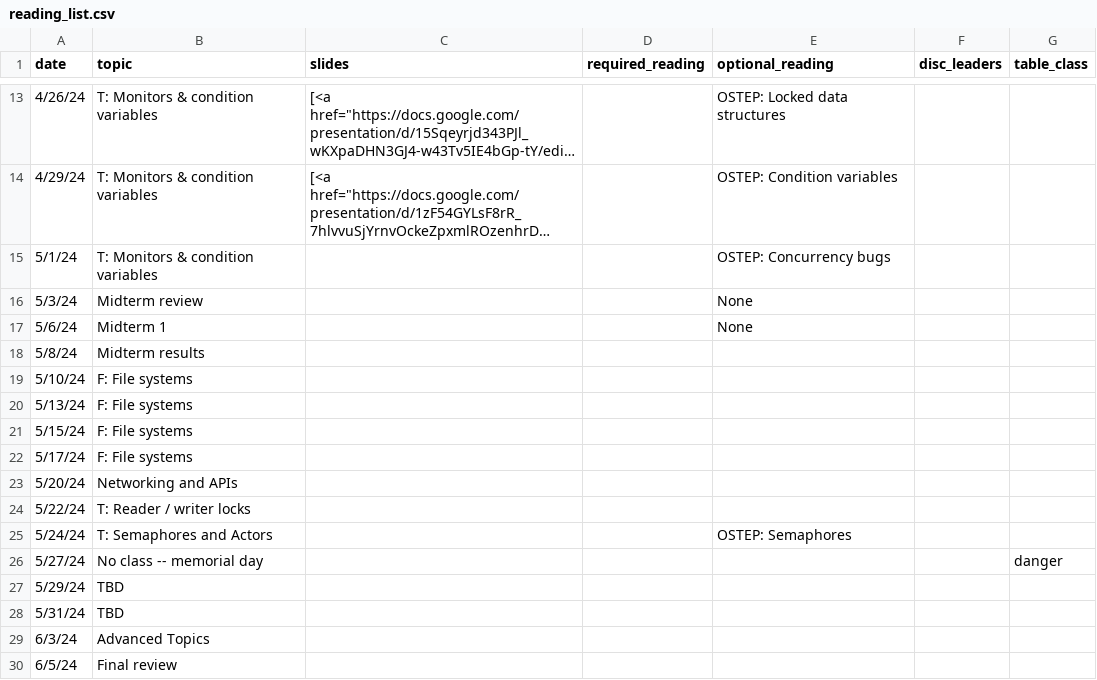
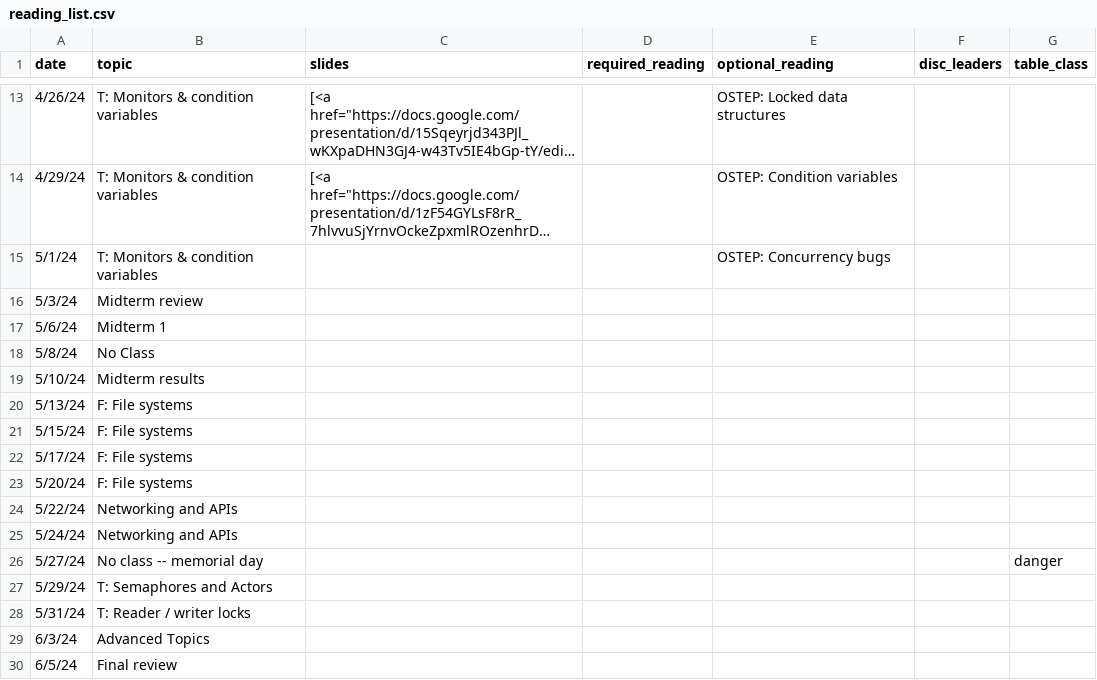
Before and after one commit to kingst/kingst-ucdavis, a CSV file: classes/s24-ecs150/reading_list.csv, drawn as a sheet; only a part is shown, gaps mark what is left out; long unchanged cells end in ….

Commit message:
Update reading list

```diff
--- a/classes/s24-ecs150/reading_list.csv
+++ b/classes/s24-ecs150/reading_list.csv
@@ -15,6 +15,6 @@ date,topic,slides,required_reading,optional_reading,disc_leaders,table_class
 5/1/24,T: Monitors & condition variables,,,OSTEP: Concurrency bugs,,
-5/3/24,Midterm review,,,None,,
-5/6/24,Midterm 1,,,None,,
-5/8/24,Midterm results,,,,,
-5/10/24,F: File systems,,,,,
+5/3/24,Midterm review,,,,,
+5/6/24,Midterm 1,,,,,
+5/8/24,No Class,,,,,
+5/10/24,Midterm results,,,,,
 5/13/24,F: File systems,,,,,
@@ -22,8 +22,8 @@ date,topic,slides,required_reading,optional_reading,disc_leaders,table_class
 5/17/24,F: File systems,,,,,
-5/20/24,Networking and APIs,,,,,
-5/22/24,T: Reader / writer locks,,,,,
-5/24/24,T: Semaphores and Actors,,,OSTEP: Semaphores,,
+5/20/24,F: File systems,,,,,
+5/22/24,Networking and APIs,,,,,
+5/24/24,Networking and APIs,,,,,
 5/27/24,No class -- memorial day,,,,,danger
-5/29/24,TBD,,,,,
-5/31/24,TBD,,,,,
+5/29/24,T: Semaphores and Actors,,,,,
+5/31/24,T: Reader / writer locks,,,,,
 6/3/24,Advanced Topics,,,,,
```
